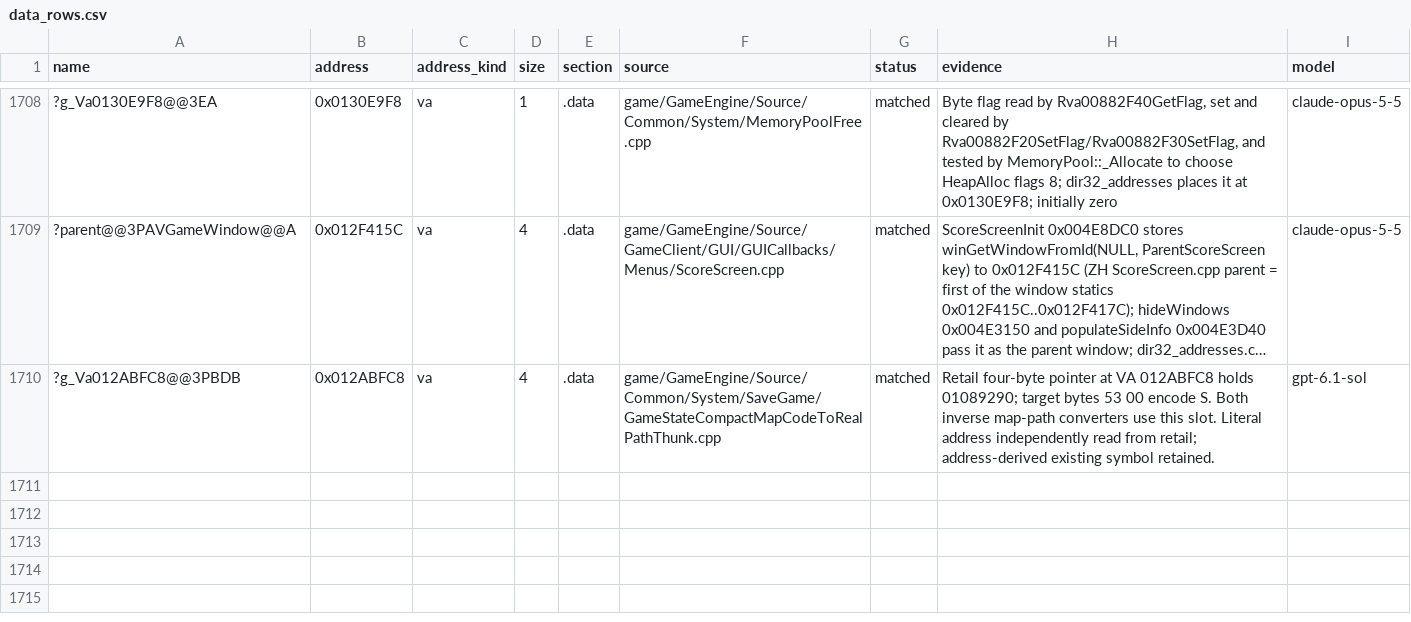
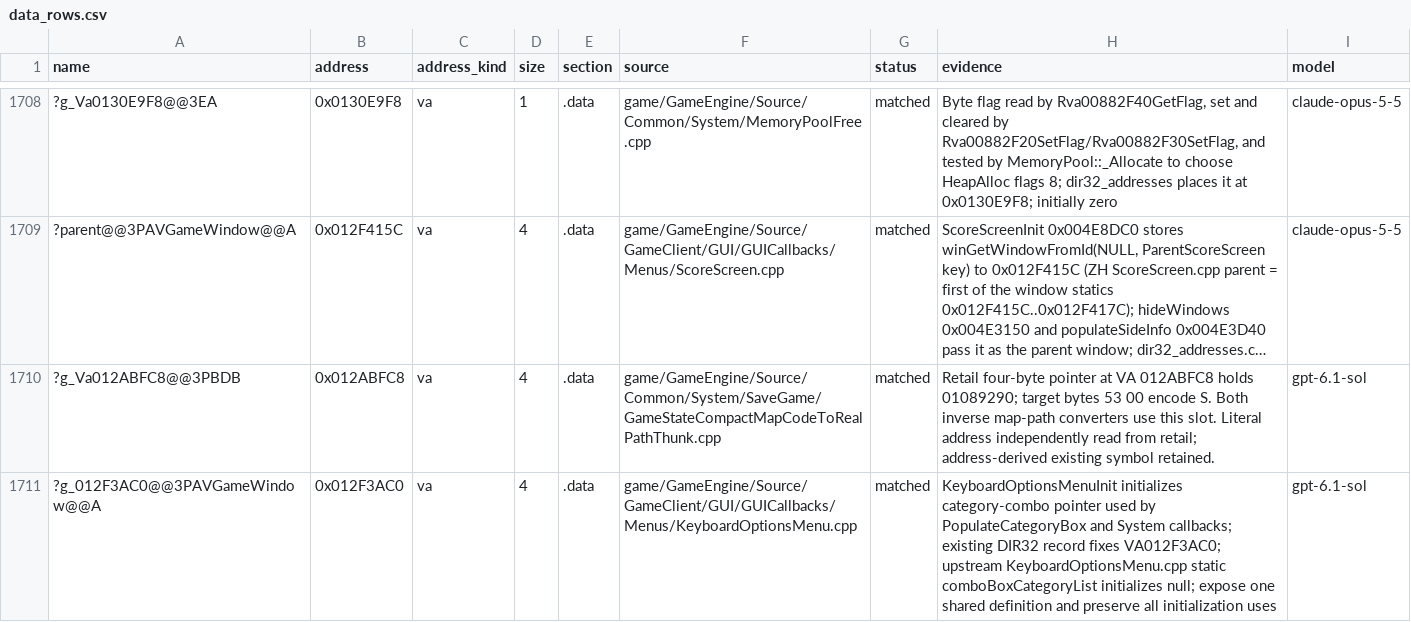
Before and after one commit to McMickey93/Open-BFME-1, a CSV file: targets/game/reverse/data_rows.csv, drawn as a sheet; only a part is shown, gaps mark what is left out; long unchanged cells end in …; the diff names each change by its address in the sheet, - before the commit and + after, or states it on an @@ line.

Commit message:
Share the keyboard category combo pointer with its matched callbacks
Expose the initializer-owned comboBoxCategoryList pointer as g_012F3AC0, already referenced by category population and system callbacks. add_data_match proves its four zero bytes at VA012F3AC0. The scoped gate passes all five function and five data rows with 71 DIR32 references.

link_check.py KeyboardOptionsMenuPopulateCategoryBox.cpp before (census-only): unresolved g_012F3AC0, LINKED0. After (live --compile-limit0): UNKNOWN at bounded90-second timeout; the initializer object now defines the exact requested datum.

Claim-Lease: 0xF98EFD56=4995d33583774472ba78255312f2110c

```diff
--- a/targets/game/reverse/data_rows.csv
+++ b/targets/game/reverse/data_rows.csv
+row 1711: ?g_012F3AC0@@3PAVGameWindow@@A | 0x012F3AC0 | va | 4 | .data | game/GameEngine/Source/GameClient/GUI/GUICallbacks/Menus/KeyboardOptionsMenu.cpp | matched | KeyboardOptionsMenuInit initializes category-combo pointer used by PopulateCategoryBox and System callbacks; existing DIR32 record fixes VA012F3AC0; upstream KeyboardOptionsMenu.cpp static comboBoxCategoryList initializes null; expose one shared definition and preserve all initialization uses | gpt-6.1-sol
```
Also changed, not shown: 2 other files.
